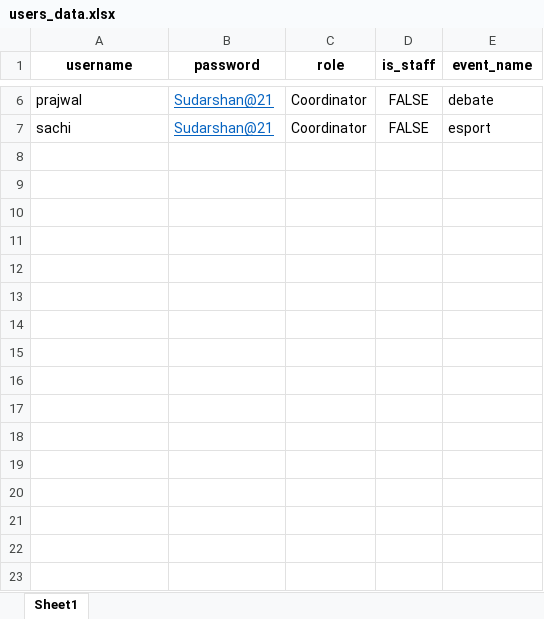
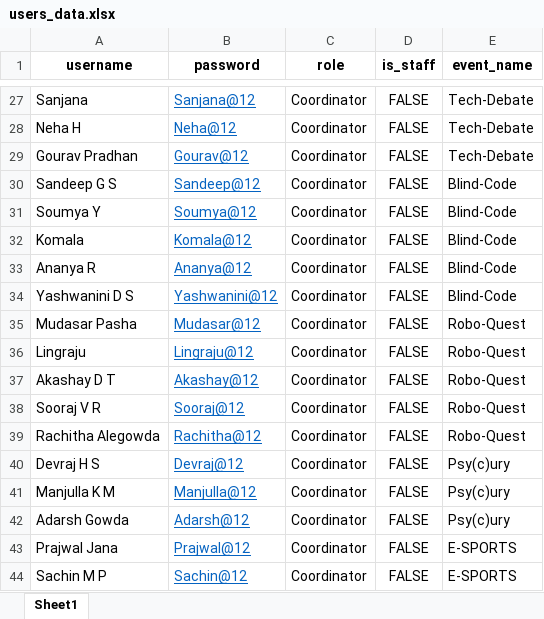
Before and after one commit to sudarshanavd/ignitron, an Excel workbook: users_data.xlsx, sheet Sheet1, drawn as a sheet; only a part is shown, gaps mark what is left out; values as stored, in another font and other column widths than the file's, no borders; addresses are those after the commit; the diff covers the shown part only; the diff names each change by its address in the sheet, - before the commit and + after, or states it on an @@ line.

Commit message:
coordinator 1.1

```diff
--- a/users_data.xlsx (sheet Sheet1)
+++ b/users_data.xlsx (sheet Sheet1)
-A27 (username): prajwal
+A27 (username): Sanjana
-B27 (password): Sudarshan@21
+B27 (password): Sanjana@12
-E27 (event_name): debate
+E27 (event_name): Tech-Debate
+row 28: Neha H | Neha@12 | Coordinator | FALSE | Tech-Debate
+row 29: Gourav Pradhan | Gourav@12 | Coordinator | FALSE | Tech-Debate
+row 30: Sandeep G S | Sandeep@12 | Coordinator | FALSE | Blind-Code
+row 31: Soumya Y | Soumya@12 | Coordinator | FALSE | Blind-Code
+row 32: Komala | Komala@12 | Coordinator | FALSE | Blind-Code
+row 33: Ananya R | Ananya@12 | Coordinator | FALSE | Blind-Code
+row 34: Yashwanini D S | Yashwanini@12 | Coordinator | FALSE | Blind-Code
-A35 (username): sachi
+A35 (username): Mudasar Pasha
-B35 (password): Sudarshan@21
+B35 (password): Mudasar@12
-E35 (event_name): esport
+E35 (event_name): Robo-Quest
+row 36: Lingraju | Lingraju@12 | Coordinator | FALSE | Robo-Quest
+row 37: Akashay D T | Akashay@12 | Coordinator | FALSE | Robo-Quest
+row 38: Sooraj V R | Sooraj@12 | Coordinator | FALSE | Robo-Quest
+row 39: Rachitha Alegowda | Rachitha@12 | Coordinator | FALSE | Robo-Quest
+row 40: Devraj H S | Devraj@12 | Coordinator | FALSE | Psy(c)ury
+row 41: Manjulla K M | Manjulla@12 | Coordinator | FALSE | Psy(c)ury
+row 42: Adarsh Gowda | Adarsh@12 | Coordinator | FALSE | Psy(c)ury
+row 43: Prajwal Jana | Prajwal@12 | Coordinator | FALSE | E-SPORTS
+row 44: Sachin M P | Sachin@12 | Coordinator | FALSE | E-SPORTS
```
Also changed, not shown: 22 added rows, 1 removed row and 7 edited cells elsewhere in this sheet, 29 other files.
